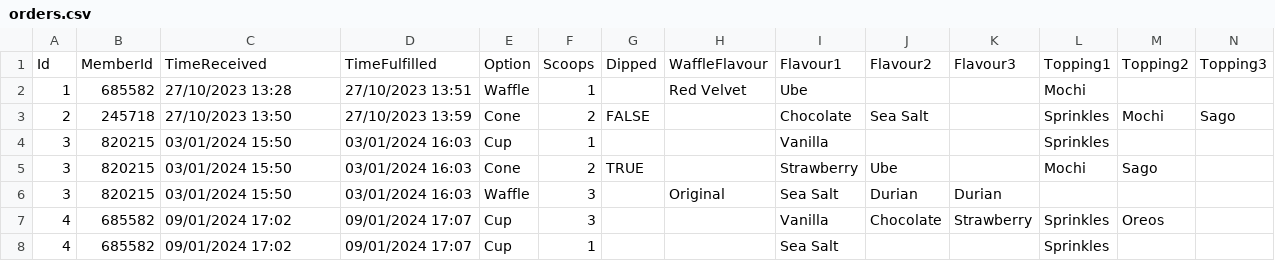
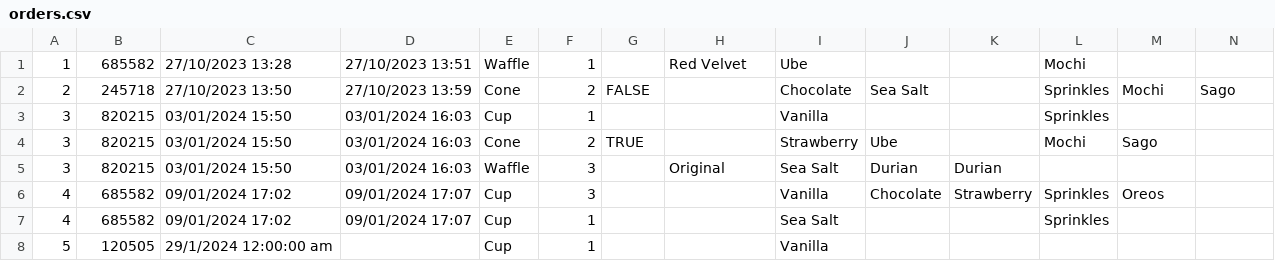
Before and after one commit to Shskjssk10/Error404-PRG2-Assignment-D, a CSV file: Error404 PRG2 V2/bin/Debug/orders.csv, drawn as a sheet; only a part is shown; removed rows and columns are numbered as before the commit, all else as after; rows hold the shown columns only; the diff names each change by its address in the sheet, - before the commit and + after, or states it on an @@ line.

```diff
--- a/Error404 PRG2 V2/bin/Debug/orders.csv
+++ b/Error404 PRG2 V2/bin/Debug/orders.csv
-row 1: Id | MemberId | TimeReceived | TimeFulfilled | Option | Scoops | Dipped | WaffleFlavour | Flavour1 | Flavour2 | Flavour3 | Topping1 | Topping2 | Topping3
+row 8: 5 | 120505 | 29/1/2024 12:00:00 am |  | Cup | 1 |  |  | Vanilla
```
Also changed, not shown: Error404 PRG2 V2/bin/Debug/customers.csv, 8 other files.
